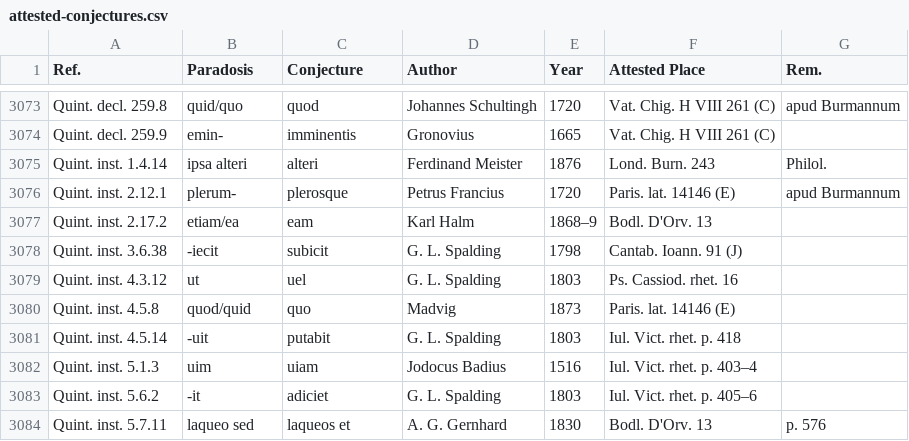
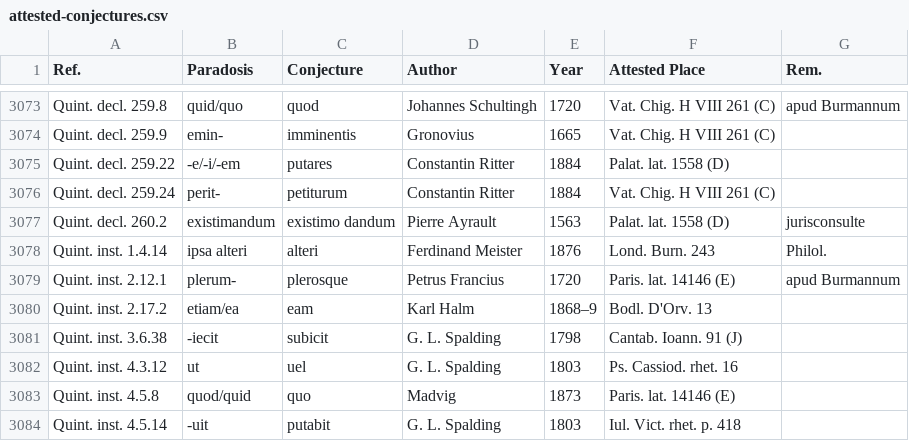
Before and after one commit to tkb-github/attested-conjectures, a CSV file: attested-conjectures.csv, drawn as a sheet; only a part is shown, gaps mark what is left out; the shorter side is filled out with more unchanged rows; the diff names each change by its address in the sheet, - before the commit and + after, or states it on an @@ line.

Commit message:
Update attested-conjectures.csv

```diff
--- a/attested-conjectures.csv
+++ b/attested-conjectures.csv
+row 3075: Quint. decl. 259.22 | -e/-i/-em | putares | Constantin Ritter | 1884 | Palat. lat. 1558 (D)
+row 3076: Quint. decl. 259.24 | perit- | petiturum | Constantin Ritter | 1884 | Vat. Chig. H VIII 261 (C)
+row 3077: Quint. decl. 260.2 | existimandum | existimo dandum | Pierre Ayrault | 1563 | Palat. lat. 1558 (D) | jurisconsulte
```
